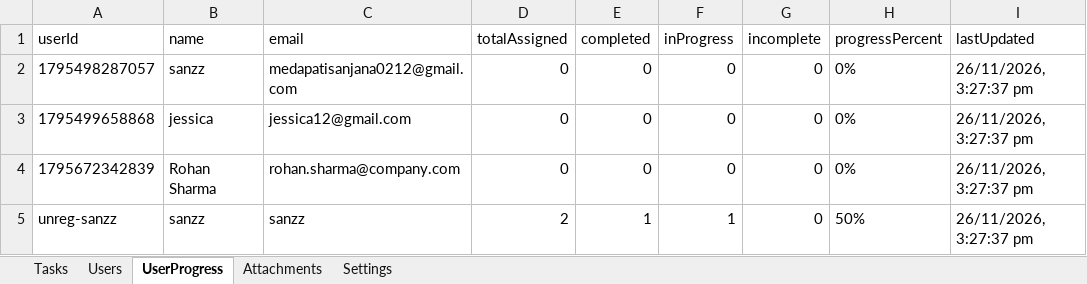
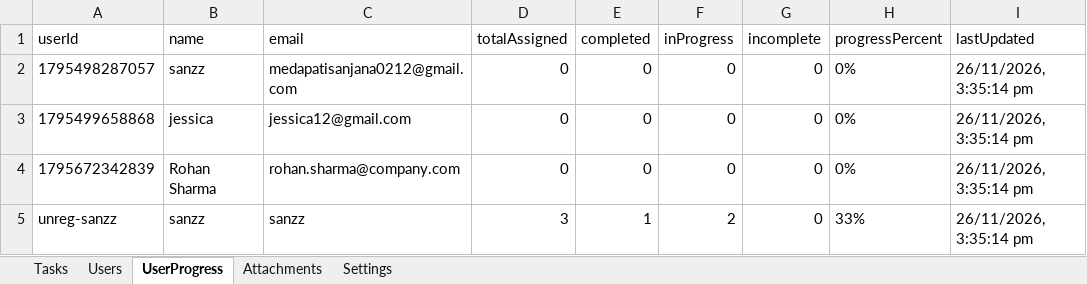
Before and after one commit to Medapatisanjana12/AttendaceFlow, an Excel workbook: backend/tasks.xlsx, sheet UserProgress, drawn as a sheet; values as stored, in another font and other column widths than the file's, no borders; the diff names each change by its address in the sheet, - before the commit and + after, or states it on an @@ line.

```diff
--- a/backend/tasks.xlsx (sheet UserProgress)
+++ b/backend/tasks.xlsx (sheet UserProgress)
-I2:I5 (lastUpdated): 26/11/2026, 3:27:37 pm
+I2:I5 (lastUpdated): 26/11/2026, 3:35:14 pm
-D5 (totalAssigned): 2
+D5 (totalAssigned): 3
-F5 (inProgress): 1
+F5 (inProgress): 2
-H5 (progressPercent): 50%
+H5 (progressPercent): 33%
```
Also changed, not shown: sheet Attachments, sheet Tasks, 3 other files.
